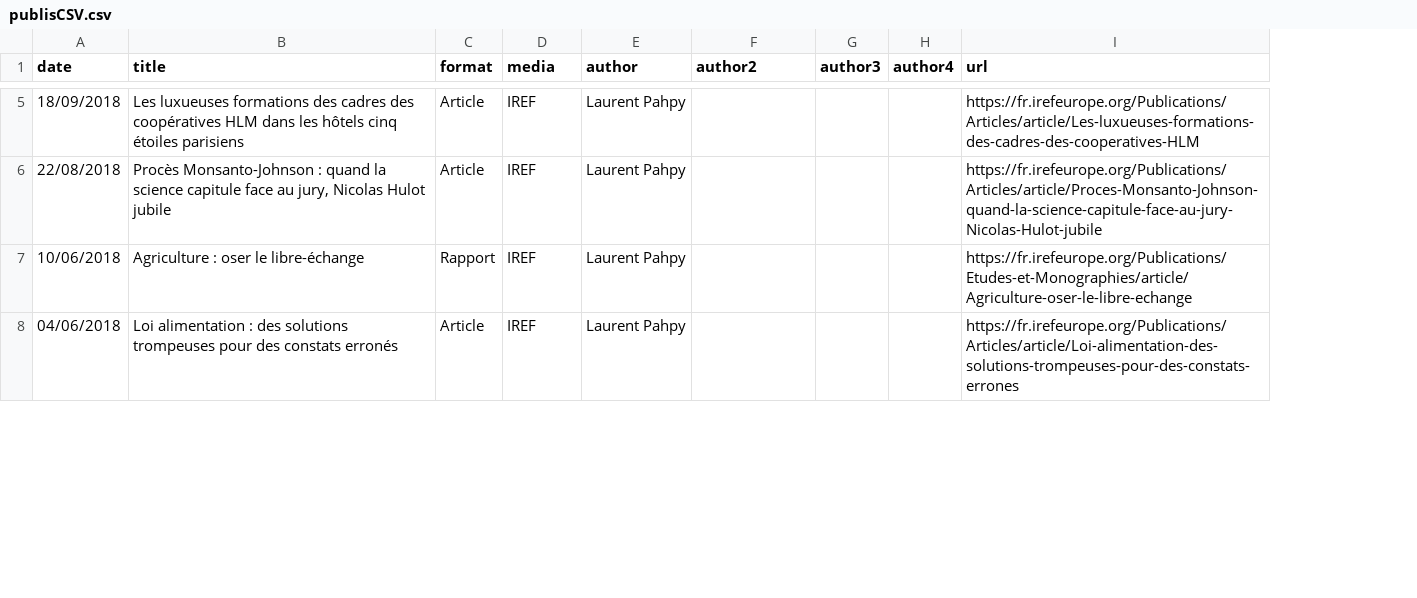
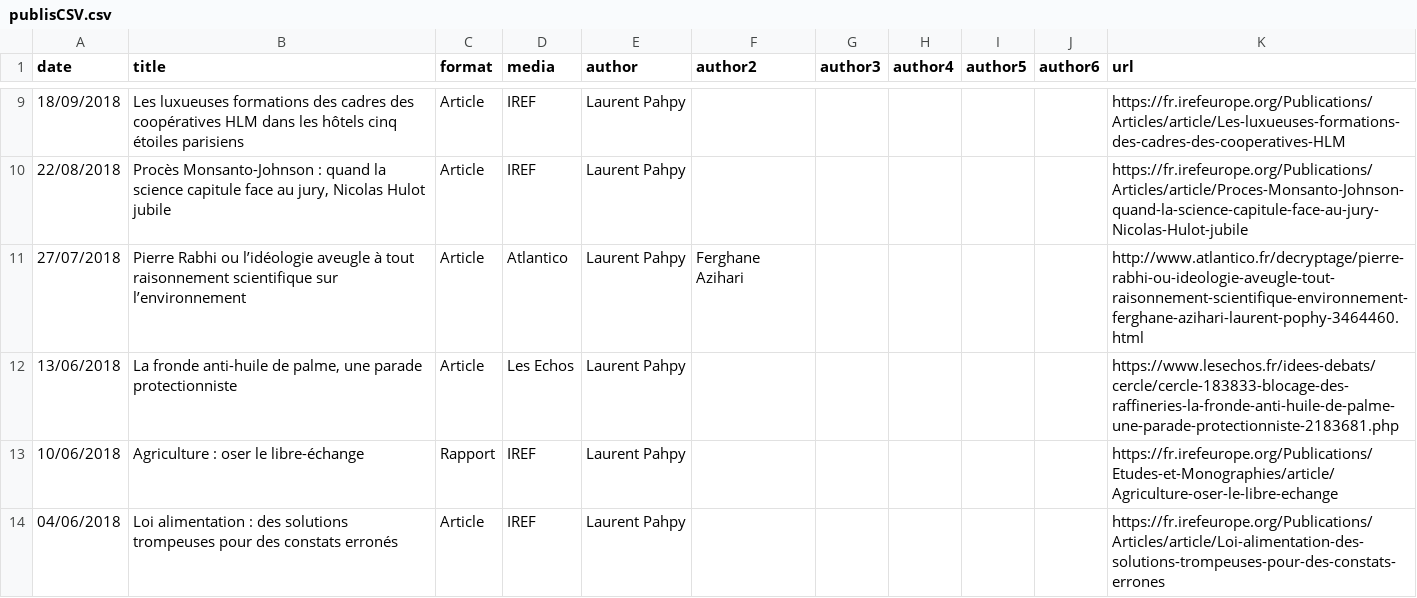
Before and after one commit to pahpy/pahpy, a CSV file: _data/publisCSV.csv, drawn as a sheet; only a part is shown, gaps mark what is left out; the diff covers the shown part only; the diff names each change by its address in the sheet, - before the commit and + after, or states it on an @@ line.

```diff
--- a/_data/publisCSV.csv
+++ b/_data/publisCSV.csv
+column I (author5), empty
+column J (author6), empty
+row 11: 27/07/2018 | Pierre Rabhi ou l’idéologie aveugle à tout raisonnement scientifique sur l’environnement | Article | Atlantico | Laurent Pahpy | Ferghane Azihari |  |  |  |  | http://www.atlantico.fr/decryptage/pierre-rabhi-ou-ideologie-aveugle-tout-raisonnement-scientifique-environnement-ferghane-azihari-laurent-pophy-3464460.html
+row 12: 13/06/2018 | La fronde anti-huile de palme, une parade protectionniste | Article | Les Echos | Laurent Pahpy |  |  |  |  |  | https://www.lesechos.fr/idees-debats/cercle/cercle-183833-blocage-des-raffineries-la-fronde-anti-huile-de-palme-une-parade-protectionniste-2183681.php
```
Also changed, not shown: 21 added rows elsewhere in this file, 16 other files.
